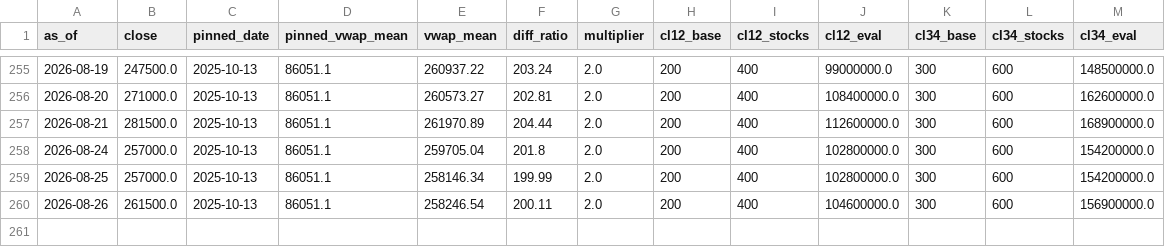
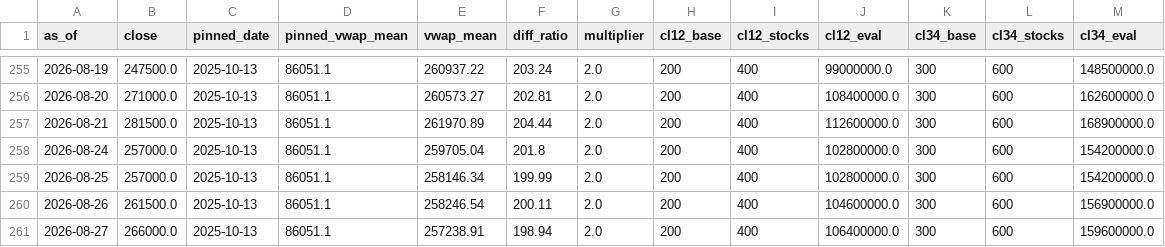
Before and after one commit to ssethj/samsung-price, a CSV file: data/005930_kospi_psu.csv, drawn as a sheet; only a part is shown, gaps mark what is left out.

```diff
--- a/data/005930_kospi_psu.csv
+++ b/data/005930_kospi_psu.csv
@@ -260 +260,2 @@ as_of,close,pinned_date,pinned_vwap_mean,vwap_mean,diff_ratio,multiplier,cl12_ba
 2026-08-26,261500.0,2025-10-13,86051.1,258246.54,200.11,2.0,200,400,104600000.0,300,600,156900000.0
+2026-08-27,266000.0,2025-10-13,86051.1,257238.91,198.94,2.0,200,400,106400000.0,300,600,159600000.0
```
Also changed, not shown: data/005930_kospi_prices.csv, data/005930_kospi_vwap.csv.
